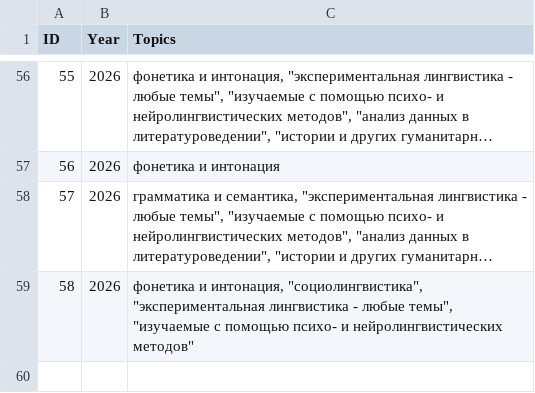
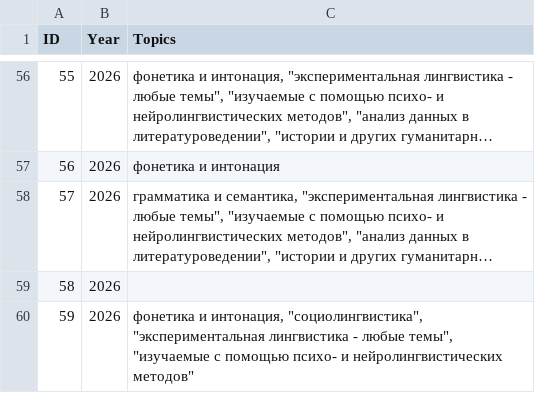
Before and after one commit to olesar/2026davR-hse-CL, a TSV file: data/students2026_topics.tsv, drawn as a sheet; only a part is shown, gaps mark what is left out; long unchanged cells end in …; addresses are those after the commit; the diff names each change by its address in the sheet, - before the commit and + after, or states it on an @@ line.

Commit message:
Update students2026_topics.tsv

```diff
--- a/data/students2026_topics.tsv
+++ b/data/students2026_topics.tsv
+row 59: 58 | 2026
@@ column A (ID) renumbered from row 60 down @@
```
